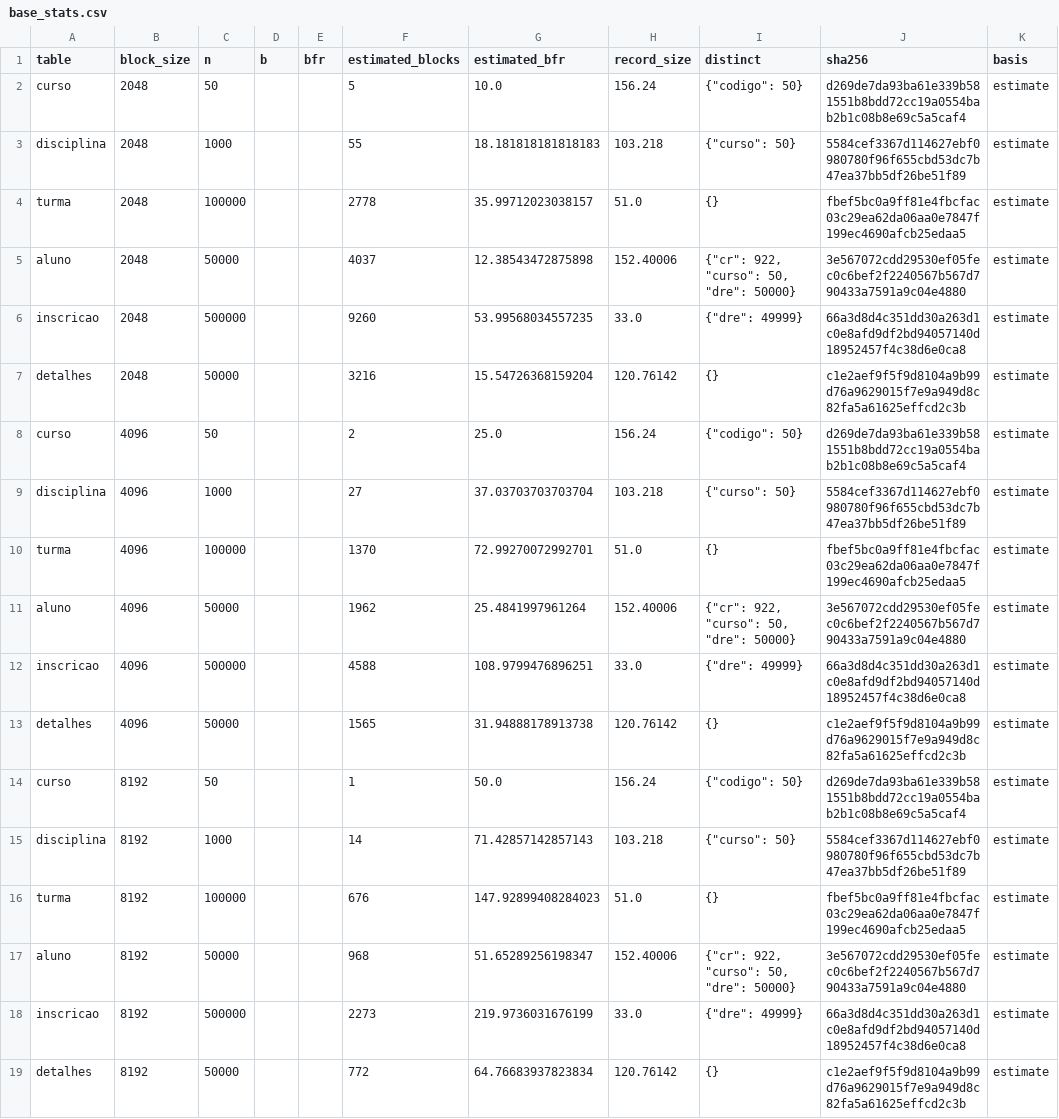
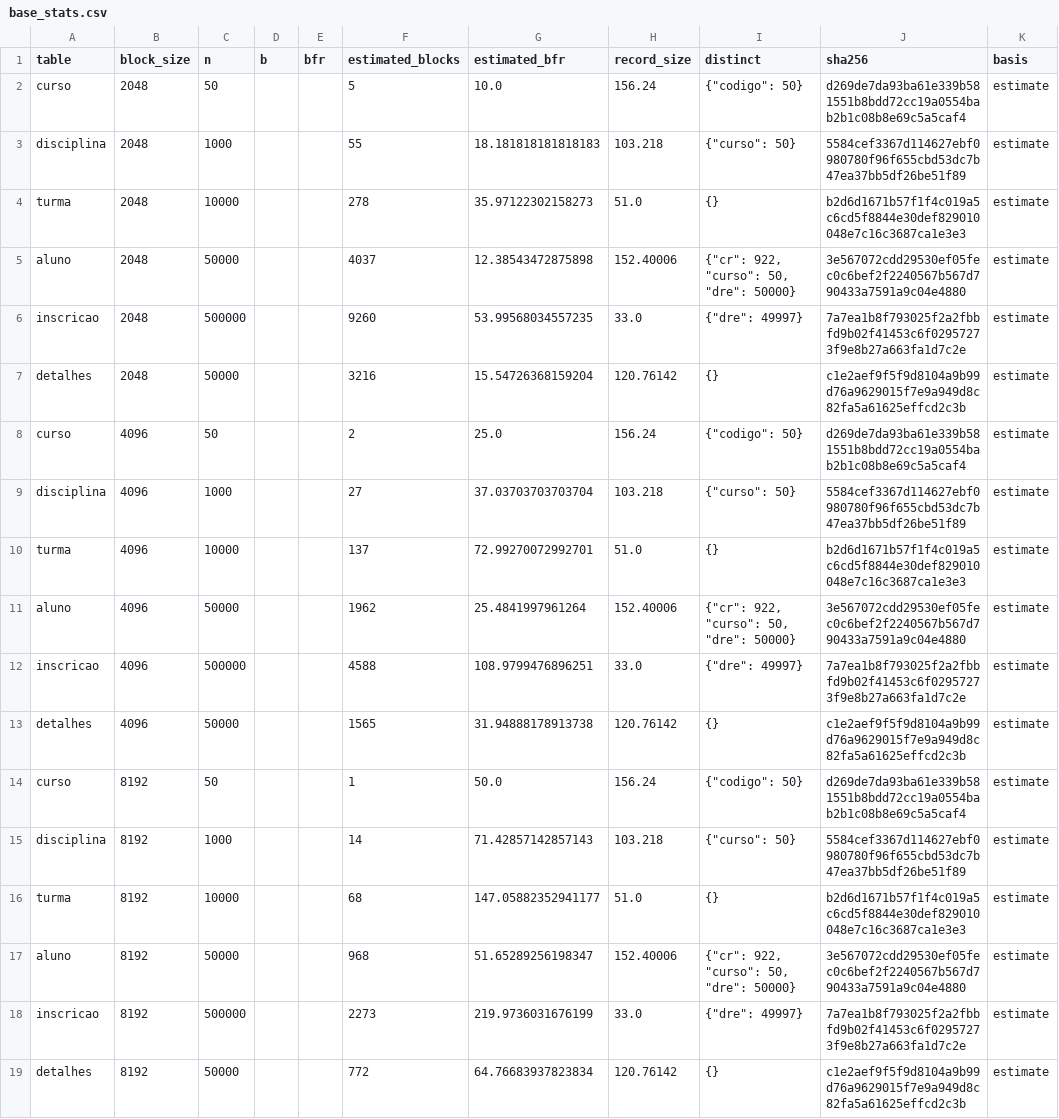
Before and after one commit to guilherme-hu/COS480_CBD_TrabalhoFinal, a CSV file: results/base_stats.csv, drawn as a sheet.

Commit message:
feat(bench): keep buffer memory constant in bytes across block sizes
D-P6-02 (chosen by P6 in the #6 debate): areas_for_block scales every
buffer area so its size in bytes matches the 4096-byte base, and the
size checks use the areas of each block size. With it the default
volumes are adequate for 2, 4 and 8 KiB, so the base keeps 50 000
students; the turma=100000 override (for a join no longer in scope) is
dropped and base_stats.csv regenerated.

Closes #6

```diff
--- a/results/base_stats.csv
+++ b/results/base_stats.csv
@@ -3,5 +3,5 @@ curso,2048,50,,,5,10.0,156.24,"{""codigo"": 50}",d269de7da93ba61e339b581551b8bdd
 disciplina,2048,1000,,,55,18.181818181818183,103.218,"{""curso"": 50}",5584cef3367d114627ebf0980780f96f655cbd53dc7b47ea37bb5df26be51f89,estimate
-turma,2048,100000,,,2778,35.99712023038157,51.0,{},fbef5bc0a9ff81e4fbcfac03c29ea62da06aa0e7847f199ec4690afcb25edaa5,estimate
+turma,2048,10000,,,278,35.97122302158273,51.0,{},b2d6d1671b57f1f4c019a5c6cd5f8844e30def829010048e7c16c3687ca1e3e3,estimate
 aluno,2048,50000,,,4037,12.38543472875898,152.40006,"{""cr"": 922, ""curso"": 50, ""dre"": 50000}",3e567072cdd29530ef05fec0c6bef2f2240567b567d790433a7591a9c04e4880,estimate
-inscricao,2048,500000,,,9260,53.99568034557235,33.0,"{""dre"": 49999}",66a3d8d4c351dd30a263d1c0e8afd9df2bd94057140d18952457f4c38d6e0ca8,estimate
+inscricao,2048,500000,,,9260,53.99568034557235,33.0,"{""dre"": 49997}",7a7ea1b8f793025f2a2fbbfd9b02f41453c6f02957273f9e8b27a663fa1d7c2e,estimate
 detalhes,2048,50000,,,3216,15.54726368159204,120.76142,{},c1e2aef9f5f9d8104a9b99d76a9629015f7e9a949d8c82fa5a61625effcd2c3b,estimate
@@ -9,5 +9,5 @@ curso,4096,50,,,2,25.0,156.24,"{""codigo"": 50}",d269de7da93ba61e339b581551b8bdd
 disciplina,4096,1000,,,27,37.03703703703704,103.218,"{""curso"": 50}",5584cef3367d114627ebf0980780f96f655cbd53dc7b47ea37bb5df26be51f89,estimate
-turma,4096,100000,,,1370,72.99270072992701,51.0,{},fbef5bc0a9ff81e4fbcfac03c29ea62da06aa0e7847f199ec4690afcb25edaa5,estimate
+turma,4096,10000,,,137,72.99270072992701,51.0,{},b2d6d1671b57f1f4c019a5c6cd5f8844e30def829010048e7c16c3687ca1e3e3,estimate
 aluno,4096,50000,,,1962,25.4841997961264,152.40006,"{""cr"": 922, ""curso"": 50, ""dre"": 50000}",3e567072cdd29530ef05fec0c6bef2f2240567b567d790433a7591a9c04e4880,estimate
-inscricao,4096,500000,,,4588,108.9799476896251,33.0,"{""dre"": 49999}",66a3d8d4c351dd30a263d1c0e8afd9df2bd94057140d18952457f4c38d6e0ca8,estimate
+inscricao,4096,500000,,,4588,108.9799476896251,33.0,"{""dre"": 49997}",7a7ea1b8f793025f2a2fbbfd9b02f41453c6f02957273f9e8b27a663fa1d7c2e,estimate
 detalhes,4096,50000,,,1565,31.94888178913738,120.76142,{},c1e2aef9f5f9d8104a9b99d76a9629015f7e9a949d8c82fa5a61625effcd2c3b,estimate
@@ -15,5 +15,5 @@ curso,8192,50,,,1,50.0,156.24,"{""codigo"": 50}",d269de7da93ba61e339b581551b8bdd
 disciplina,8192,1000,,,14,71.42857142857143,103.218,"{""curso"": 50}",5584cef3367d114627ebf0980780f96f655cbd53dc7b47ea37bb5df26be51f89,estimate
-turma,8192,100000,,,676,147.92899408284023,51.0,{},fbef5bc0a9ff81e4fbcfac03c29ea62da06aa0e7847f199ec4690afcb25edaa5,estimate
+turma,8192,10000,,,68,147.05882352941177,51.0,{},b2d6d1671b57f1f4c019a5c6cd5f8844e30def829010048e7c16c3687ca1e3e3,estimate
 aluno,8192,50000,,,968,51.65289256198347,152.40006,"{""cr"": 922, ""curso"": 50, ""dre"": 50000}",3e567072cdd29530ef05fec0c6bef2f2240567b567d790433a7591a9c04e4880,estimate
-inscricao,8192,500000,,,2273,219.9736031676199,33.0,"{""dre"": 49999}",66a3d8d4c351dd30a263d1c0e8afd9df2bd94057140d18952457f4c38d6e0ca8,estimate
+inscricao,8192,500000,,,2273,219.9736031676199,33.0,"{""dre"": 49997}",7a7ea1b8f793025f2a2fbbfd9b02f41453c6f02957273f9e8b27a663fa1d7c2e,estimate
 detalhes,8192,50000,,,772,64.76683937823834,120.76142,{},c1e2aef9f5f9d8104a9b99d76a9629015f7e9a949d8c82fa5a61625effcd2c3b,estimate
```
Also changed, not shown: 15 other files.
